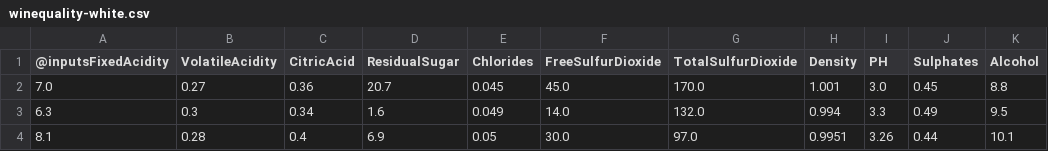
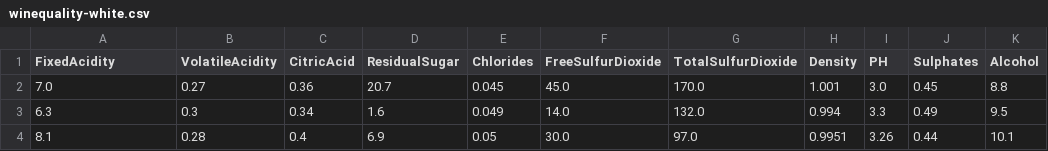
Before and after one commit to IvanAssis07/TP_ICD, a CSV file: winequality-white.csv, drawn as a sheet; only a part is shown; the diff names each change by its address in the sheet, - before the commit and + after, or states it on an @@ line.

Commit message:
Update winequality-white.csv

```diff
--- a/winequality-white.csv
+++ b/winequality-white.csv
-A1: @inputsFixedAcidity
+A1: FixedAcidity
```
